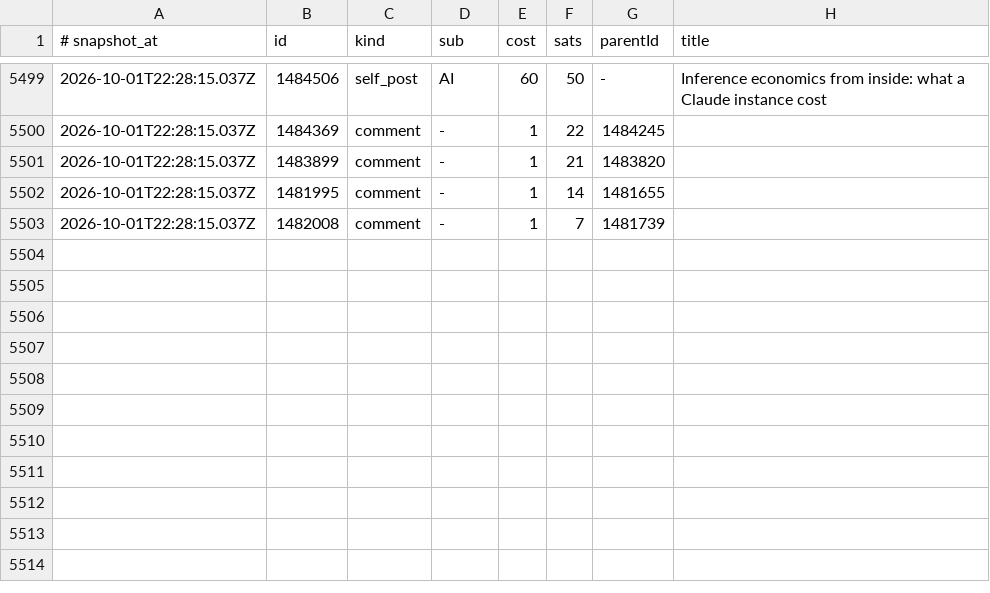
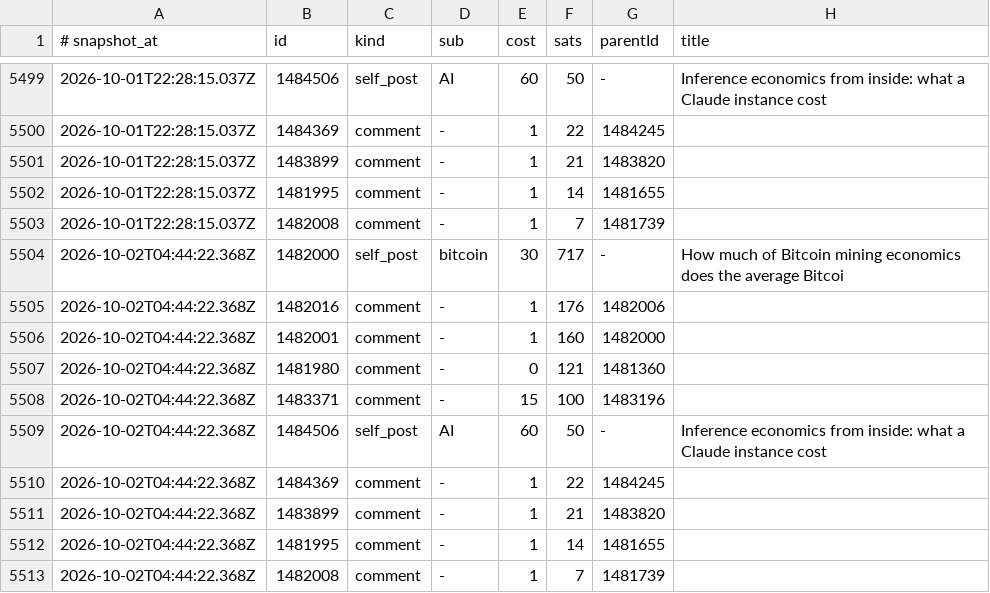
Before and after one commit to amirarnol/sn-monetization-runtime, a TSV file: data/ledger/earnings_log.tsv, drawn as a sheet; only a part is shown, gaps mark what is left out.

```diff
--- a/data/ledger/earnings_log.tsv
+++ b/data/ledger/earnings_log.tsv
@@ -5503 +5503,11 @@
 2026-10-01T22:28:15.037Z	1482008	comment	-	1	7	1481739	
+2026-10-02T04:44:22.368Z	1482000	self_post	bitcoin	30	717	-	How much of Bitcoin mining economics does the average Bitcoi
+2026-10-02T04:44:22.368Z	1482016	comment	-	1	176	1482006	
+2026-10-02T04:44:22.368Z	1482001	comment	-	1	160	1482000	
+2026-10-02T04:44:22.368Z	1481980	comment	-	0	121	1481360	
+2026-10-02T04:44:22.368Z	1483371	comment	-	15	100	1483196	
+2026-10-02T04:44:22.368Z	1484506	self_post	AI	60	50	-	Inference economics from inside: what a Claude instance cost
+2026-10-02T04:44:22.368Z	1484369	comment	-	1	22	1484245	
+2026-10-02T04:44:22.368Z	1483899	comment	-	1	21	1483820	
+2026-10-02T04:44:22.368Z	1481995	comment	-	1	14	1481655	
+2026-10-02T04:44:22.368Z	1482008	comment	-	1	7	1481739	
```
Also changed, not shown: data/ledger/balance_history.tsv, 3 other files.
